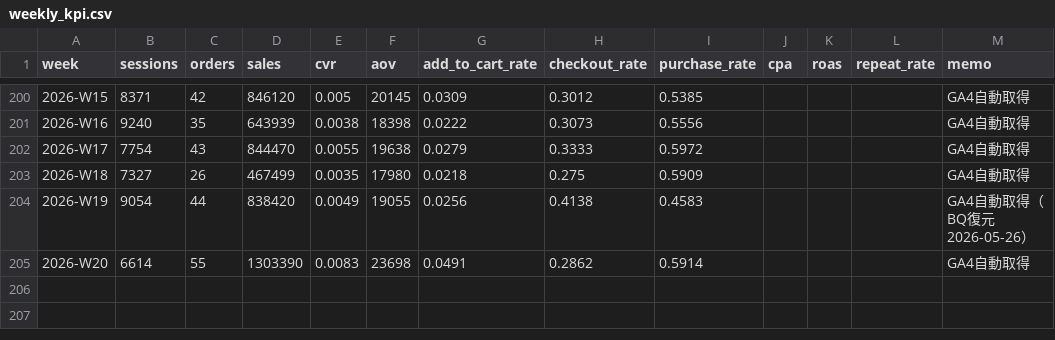
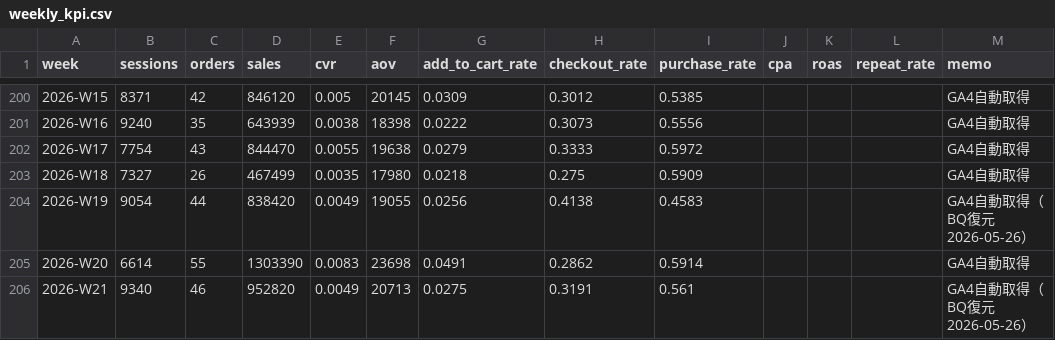
Before and after one commit to ogiyuu01/callec-dashboard, a CSV file: data/weekly_kpi.csv, drawn as a sheet; only a part is shown, gaps mark what is left out.

```diff
--- a/data/weekly_kpi.csv
+++ b/data/weekly_kpi.csv
@@ -205 +205,2 @@
 2026-W20,6614,55,1303390,0.0083,23698,0.0491,0.2862,0.5914,,,,GA4自動取得
+2026-W21,9340,46,952820,0.0049,20713,0.0275,0.3191,0.561,,,,GA4自動取得（BQ復元 2026-05-26）
```
Also changed, not shown: 2 other files.
